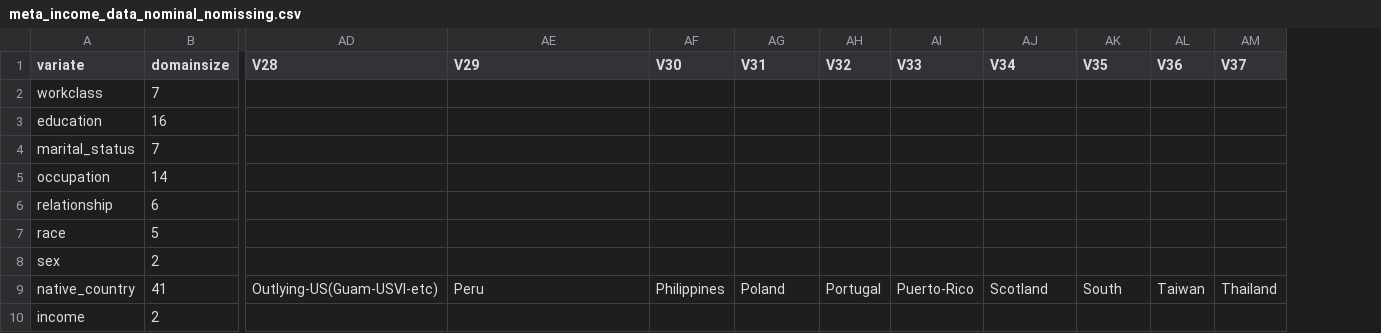
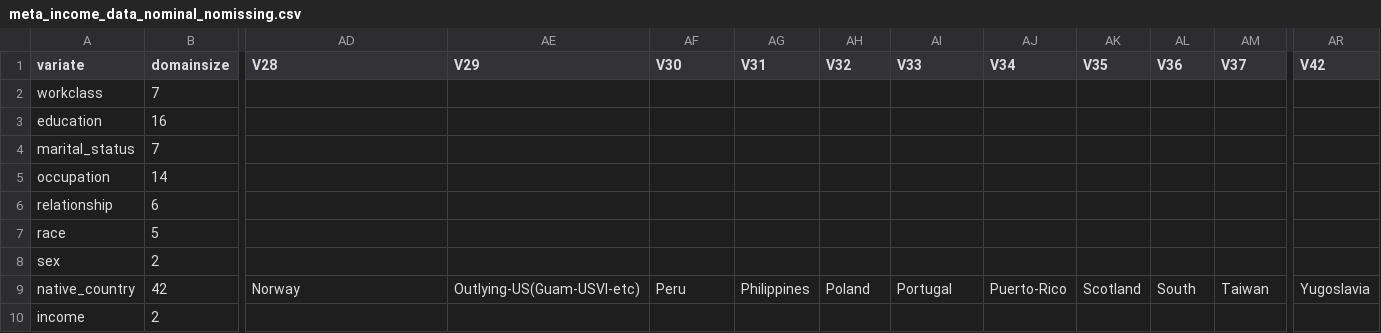
Before and after one commit to pglpm/ADA511, a CSV file: datasets/meta_income_data_nominal_nomissing.csv, drawn as a sheet; only a part is shown, gaps mark what is left out; the diff covers the shown part only; the diff names each change by its address in the sheet, - before the commit and + after, or states it on an @@ line.

```diff
--- a/datasets/meta_income_data_nominal_nomissing.csv
+++ b/datasets/meta_income_data_nominal_nomissing.csv
+column AR (V42), row 9: Yugoslavia
-B9 (domainsize): 41
+B9 (domainsize): 42
-AD9 (V28): Outlying-US(Guam-USVI-etc)
+AD9 (V28): Norway
-AE9 (V29): Peru
+AE9 (V29): Outlying-US(Guam-USVI-etc)
-AF9 (V30): Philippines
+AF9 (V30): Peru
-AG9 (V31): Poland
+AG9 (V31): Philippines
-AH9 (V32): Portugal
+AH9 (V32): Poland
-AI9 (V33): Puerto-Rico
+AI9 (V33): Portugal
-AJ9 (V34): Scotland
+AJ9 (V34): Puerto-Rico
-AK9 (V35): South
+AK9 (V35): Scotland
-AL9 (V36): Taiwan
+AL9 (V36): South
-AM9 (V37): Thailand
+AM9 (V37): Taiwan
```
Also changed, not shown: 4 edited cells elsewhere in this file, docs/datasets/meta_income_data_nominal_nomissing.csv, 11 other files.
